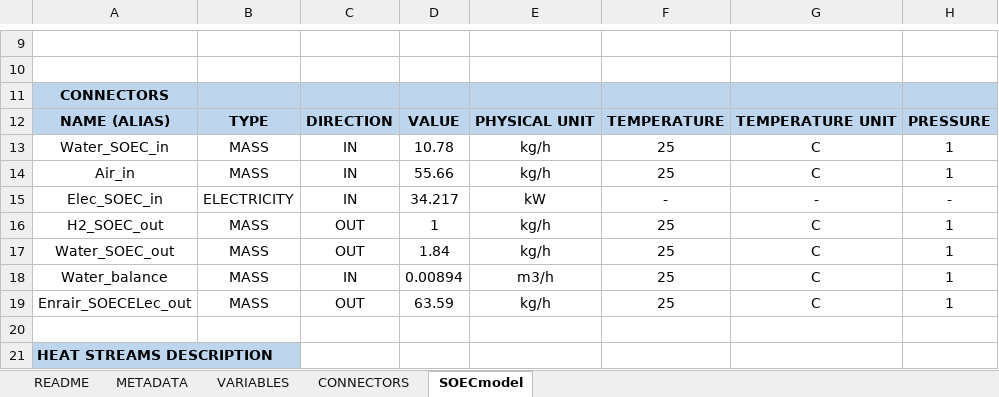
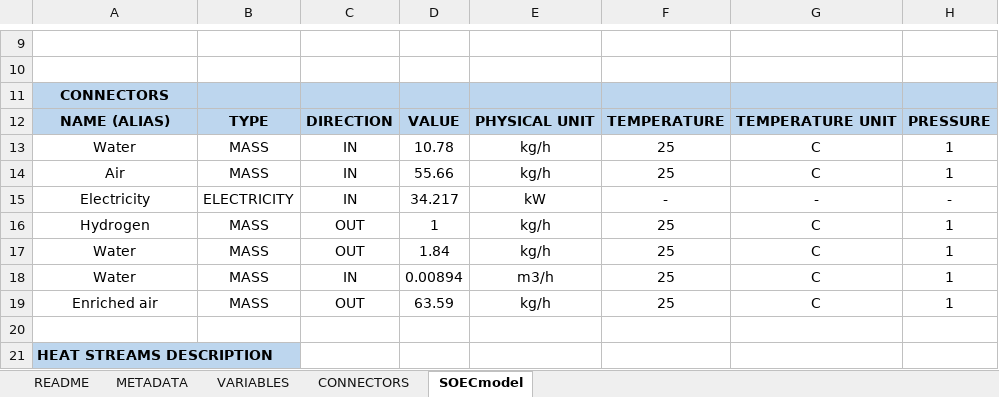
Before and after one commit to Bice1/ipese-project, an Excel workbook: Code/models/electrochemical/SOEC_Electrolyser/SOEC_Electrolyser_v6.xlsx, sheet SOECmodel, drawn as a sheet; only a part is shown, gaps mark what is left out; values as stored, in another font and other column widths than the file's, no borders; the diff names each change by its address in the sheet, - before the commit and + after, or states it on an @@ line.

Commit message:
Modify model to resolve symbiosis bug

```diff
--- a/Code/models/electrochemical/SOEC_Electrolyser/SOEC_Electrolyser_v6.xlsx (sheet SOECmodel)
+++ b/Code/models/electrochemical/SOEC_Electrolyser/SOEC_Electrolyser_v6.xlsx (sheet SOECmodel)
-A13: Water_SOEC_in
+A13: Water
-A14: Air_in
+A14: Air
-A15: Elec_SOEC_in
+A15: Electricity
-A16: H2_SOEC_out
+A16: Hydrogen
-A17: Water_SOEC_out
+A17: Water
-A18: Water_balance
+A18: Water
-A19: Enrair_SOECELec_out
+A19: Enriched air
```
Also changed, not shown: Code/models/co2_capture/CCSMembranes/CCSMembranes_v6.xlsx, Code/models/electrochemical/Proton-exchange_membrane_fuel_cell/Proton-exchange_membrane_fuel_cell.xlsm, 14 other files.
